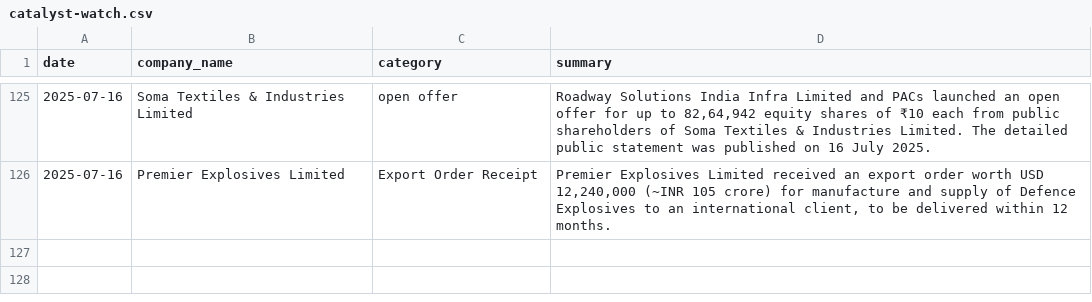
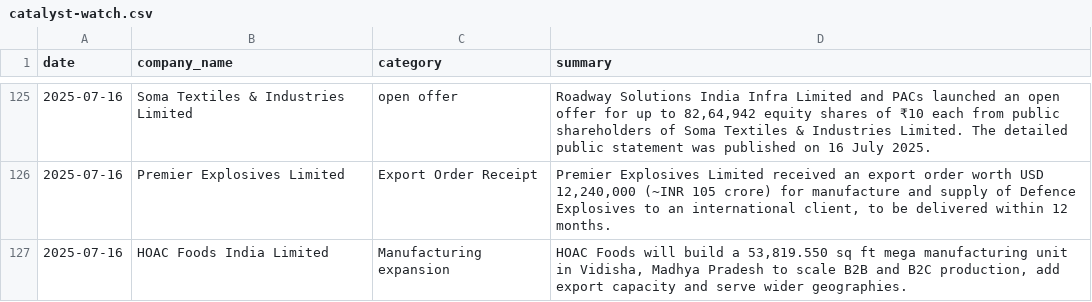
Before and after one commit to abhayjain0x/corporate-announcements, a CSV file: catalyst-watch.csv, drawn as a sheet; only a part is shown, gaps mark what is left out; the diff names each change by its address in the sheet, - before the commit and + after, or states it on an @@ line.

Commit message:
Update CSV data - 2025-07-16 13:33

```diff
--- a/catalyst-watch.csv
+++ b/catalyst-watch.csv
+row 127: 2025-07-16 | HOAC Foods India Limited | Manufacturing expansion | HOAC Foods will build a 53,819.550 sq ft mega manufacturing unit in Vidisha, Madhya Pradesh to scale B2B and B2C production, add export capacity and serve wider geographies.
```
